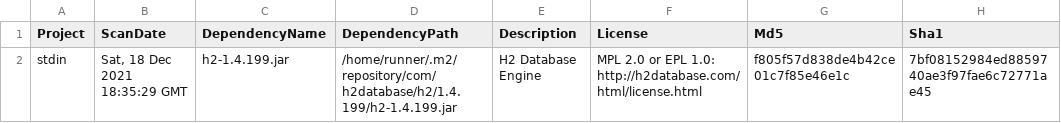
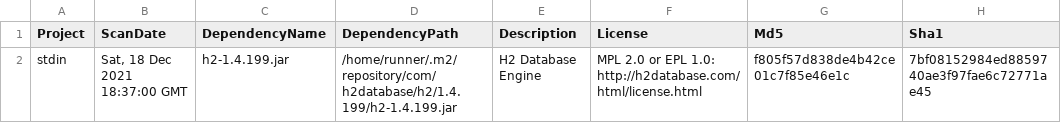
Before and after one commit to piotr-yuxuan/dove, a CSV file: doc/Known vulnerabilities.csv, drawn as a sheet; only a part is shown; the diff names each change by its address in the sheet, - before the commit and + after, or states it on an @@ line.

Commit message:
Report vulnerabilities

```diff
--- a/doc/Known vulnerabilities.csv
+++ b/doc/Known vulnerabilities.csv
-B2 (ScanDate): Sat, 18 Dec 2021 18:35:29 GMT
+B2 (ScanDate): Sat, 18 Dec 2021 18:37:00 GMT
```
